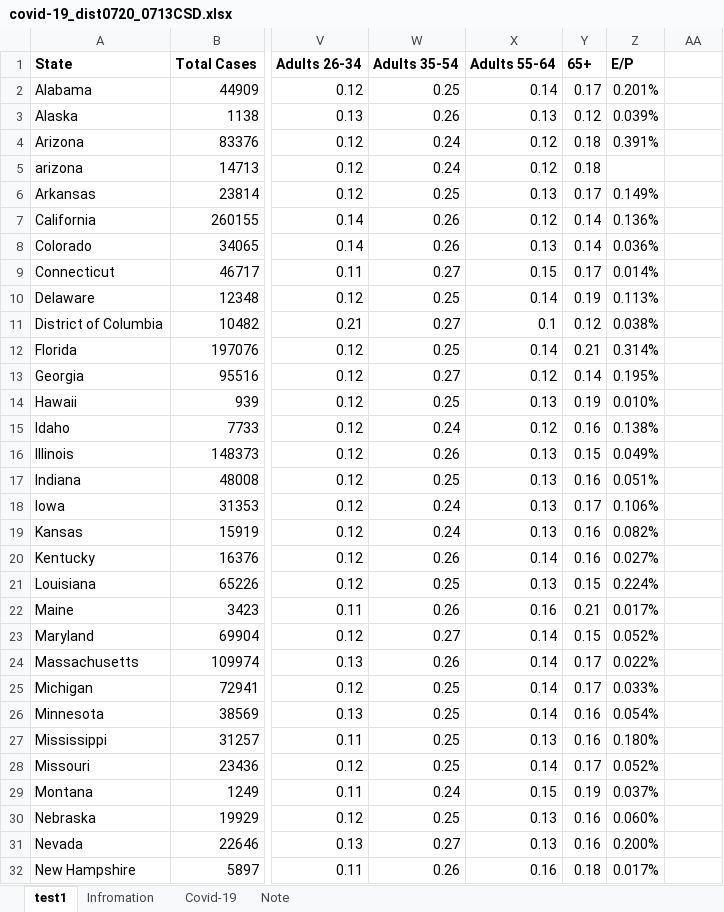
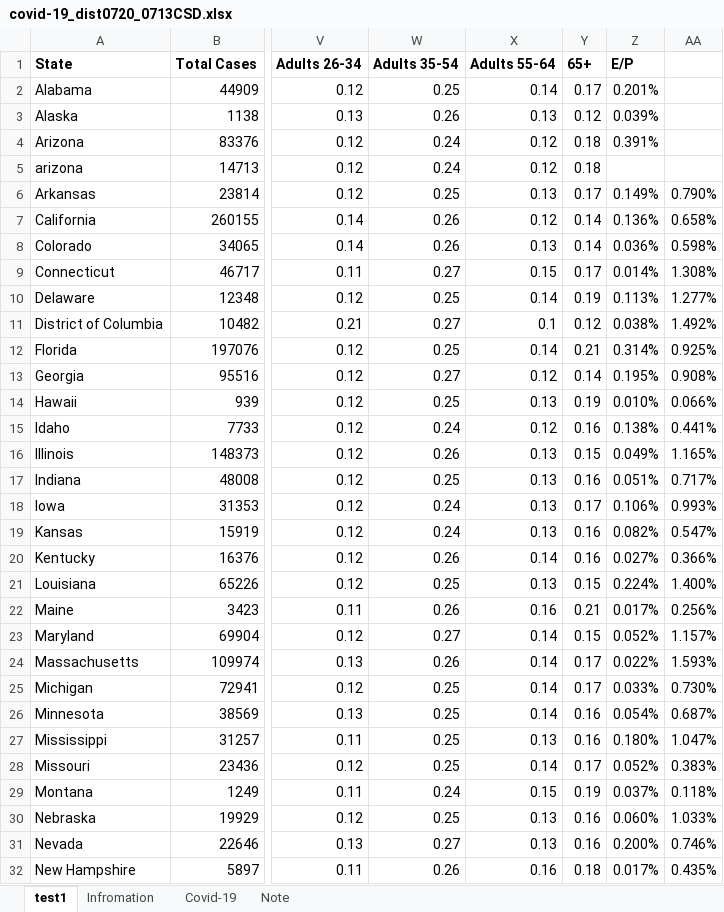
Before and after one commit to MadhuAtBerkeley/Lab-3, an Excel workbook: covid-19_dist0720_0713CSD.xlsx, sheet test1, drawn as a sheet; only a part is shown, gaps mark what is left out; values as stored, in another font and other column widths than the file's, no borders; charts and pictures not drawn; the diff covers the shown part only; the diff names each change by its address in the sheet, - before the commit and + after, or states it on an @@ line.

Commit message:
working on excel

```diff
--- a/covid-19_dist0720_0713CSD.xlsx (sheet test1)
+++ b/covid-19_dist0720_0713CSD.xlsx (sheet test1)
-AA6: (empty)
+AA6: 0.790%
-AA7: (empty)
+AA7: 0.658%
-AA8: (empty)
+AA8: 0.598%
-AA9: (empty)
+AA9: 1.308%
-AA10: (empty)
+AA10: 1.277%
-AA11: (empty)
+AA11: 1.492%
-AA12: (empty)
+AA12: 0.925%
-AA13: (empty)
+AA13: 0.908%
-AA14: (empty)
+AA14: 0.066%
-AA15: (empty)
+AA15: 0.441%
-AA16: (empty)
+AA16: 1.165%
-AA17: (empty)
+AA17: 0.717%
-AA18: (empty)
+AA18: 0.993%
-AA19: (empty)
+AA19: 0.547%
-AA20: (empty)
+AA20: 0.366%
-AA21: (empty)
+AA21: 1.400%
-AA22: (empty)
+AA22: 0.256%
-AA23: (empty)
+AA23: 1.157%
-AA24: (empty)
+AA24: 1.593%
-AA25: (empty)
+AA25: 0.730%
-AA26: (empty)
+AA26: 0.687%
-AA27: (empty)
+AA27: 1.047%
-AA28: (empty)
+AA28: 0.383%
-AA29: (empty)
+AA29: 0.118%
-AA30: (empty)
+AA30: 1.033%
-AA31: (empty)
+AA31: 0.746%
-AA32: (empty)
+AA32: 0.435%
```
Also changed, not shown: 21 edited cells elsewhere in this sheet, charts or pictures, 2 other files.
